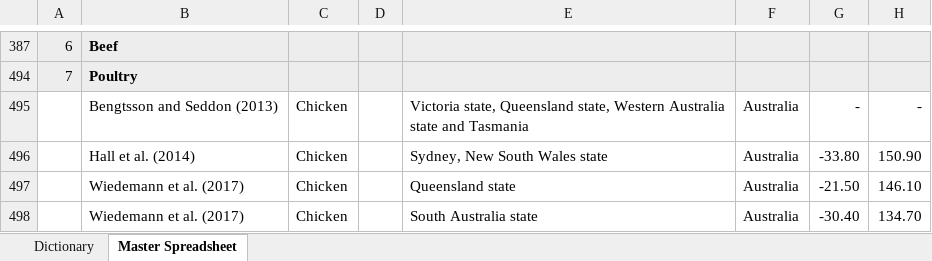
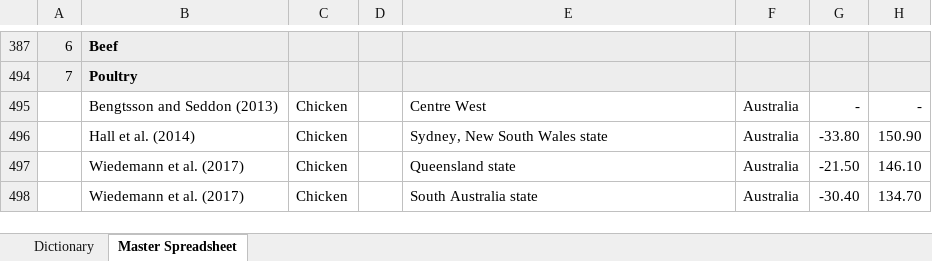
Before and after one commit to anushreechaudhuri/AgImpacts, an Excel workbook: AgImpacts_Raw_Data.xlsx, sheet Master Spreadsheet, drawn as a sheet; only a part is shown, gaps mark what is left out; values as stored, in another font and other column widths than the file's, no borders; the diff covers the shown part only; the diff names each change by its address in the sheet, - before the commit and + after, or states it on an @@ line.

```diff
--- a/AgImpacts_Raw_Data.xlsx (sheet Master Spreadsheet)
+++ b/AgImpacts_Raw_Data.xlsx (sheet Master Spreadsheet)
-E495: Victoria state, Queensland state, Western Australia state and Tasmania
+E495: Centre West
```
Also changed, not shown: 26 hidden or unhidden rows elsewhere in this sheet, 3 other files.
